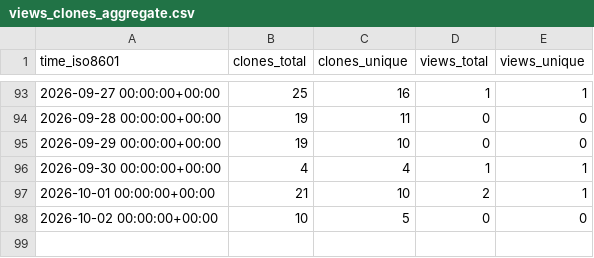
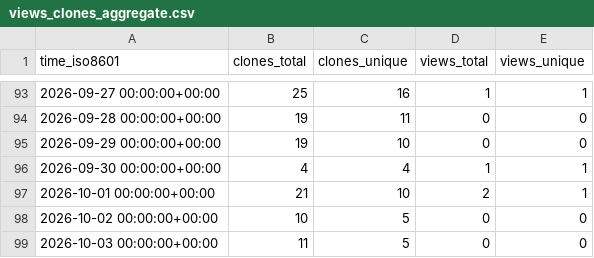
Before and after one commit to N0ise9/Partisan, a CSV file: N0ise9/Partisan/ghrs-data/views_clones_aggregate.csv, drawn as a sheet; only a part is shown, gaps mark what is left out; the diff names each change by its address in the sheet, - before the commit and + after, or states it on an @@ line.

```diff
--- a/N0ise9/Partisan/ghrs-data/views_clones_aggregate.csv
+++ b/N0ise9/Partisan/ghrs-data/views_clones_aggregate.csv
+row 99: 2026-10-03 00:00:00+00:00 | 11 | 5 | 0 | 0
```
Also changed, not shown: 1 other file.
